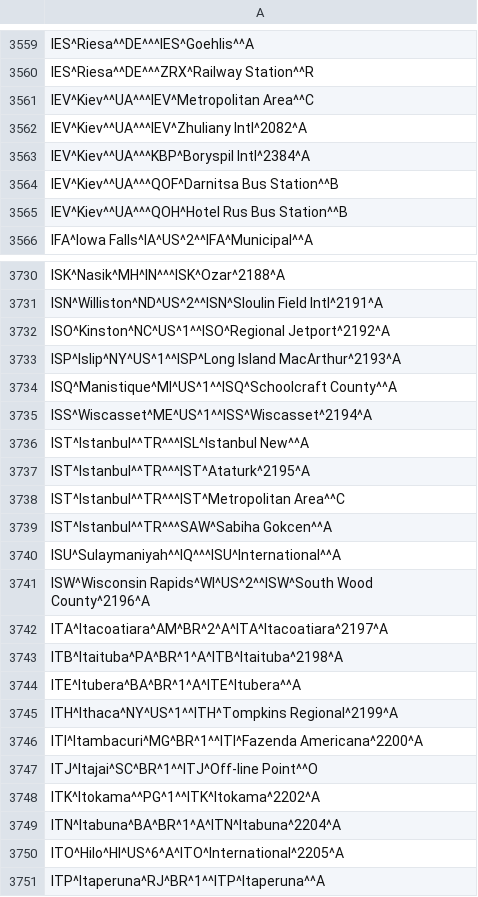
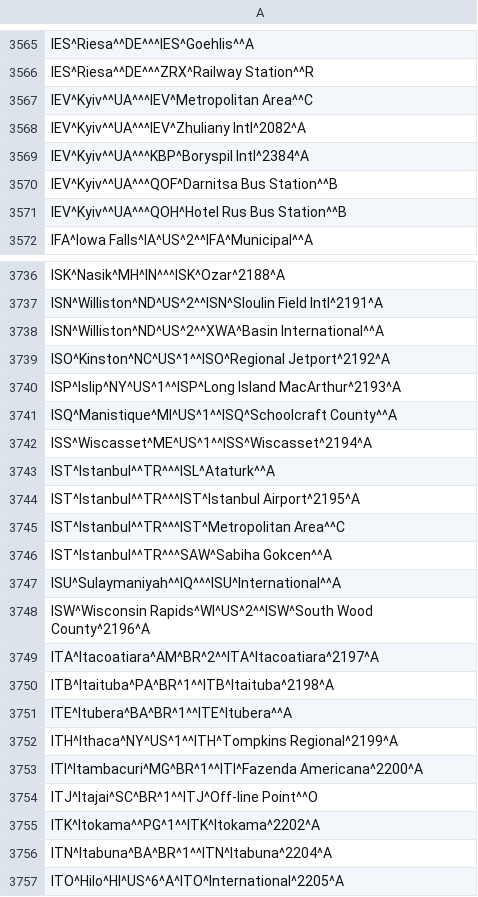
Before and after one commit to benct/iata-utils, a CSV file: data/iata_airport_list.csv, drawn as a sheet; only a part is shown, gaps mark what is left out; the shorter side is filled out with more unchanged rows; the diff covers the shown part only.

```diff
--- a/data/iata_airport_list.csv
+++ b/data/iata_airport_list.csv
@@ -3560,7 +3566,7 @@ IES^Riesa^^DE^^^IES^Goehlis^^A
 IES^Riesa^^DE^^^ZRX^Railway Station^^R
-IEV^Kiev^^UA^^^IEV^Metropolitan Area^^C
-IEV^Kiev^^UA^^^IEV^Zhuliany Intl^2082^A
-IEV^Kiev^^UA^^^KBP^Boryspil Intl^2384^A
-IEV^Kiev^^UA^^^QOF^Darnitsa Bus Station^^B
-IEV^Kiev^^UA^^^QOH^Hotel Rus Bus Station^^B
+IEV^Kyiv^^UA^^^IEV^Metropolitan Area^^C
+IEV^Kyiv^^UA^^^IEV^Zhuliany Intl^2082^A
+IEV^Kyiv^^UA^^^KBP^Boryspil Intl^2384^A
+IEV^Kyiv^^UA^^^QOF^Darnitsa Bus Station^^B
+IEV^Kyiv^^UA^^^QOH^Hotel Rus Bus Station^^B
 IFA^Iowa Falls^IA^US^2^^IFA^Municipal^^A
@@ -3731,2 +3737,3 @@ ISK^Nasik^MH^IN^^^ISK^Ozar^2188^A
 ISN^Williston^ND^US^2^^ISN^Sloulin Field Intl^2191^A
+ISN^Williston^ND^US^2^^XWA^Basin International^^A
 ISO^Kinston^NC^US^1^^ISO^Regional Jetport^2192^A
@@ -3735,4 +3742,4 @@ ISQ^Manistique^MI^US^1^^ISQ^Schoolcraft County^^A
 ISS^Wiscasset^ME^US^1^^ISS^Wiscasset^2194^A
-IST^Istanbul^^TR^^^ISL^Istanbul New^^A
-IST^Istanbul^^TR^^^IST^Ataturk^2195^A
+IST^Istanbul^^TR^^^ISL^Ataturk^^A
+IST^Istanbul^^TR^^^IST^Istanbul Airport^2195^A
 IST^Istanbul^^TR^^^IST^Metropolitan Area^^C
@@ -3741,5 +3748,5 @@ ISU^Sulaymaniyah^^IQ^^^ISU^International^^A
 ISW^Wisconsin Rapids^WI^US^2^^ISW^South Wood County^2196^A
-ITA^Itacoatiara^AM^BR^2^A^ITA^Itacoatiara^2197^A
-ITB^Itaituba^PA^BR^1^A^ITB^Itaituba^2198^A
-ITE^Itubera^BA^BR^1^A^ITE^Itubera^^A
+ITA^Itacoatiara^AM^BR^2^^ITA^Itacoatiara^2197^A
+ITB^Itaituba^PA^BR^1^^ITB^Itaituba^2198^A
+ITE^Itubera^BA^BR^1^^ITE^Itubera^^A
 ITH^Ithaca^NY^US^1^^ITH^Tompkins Regional^2199^A
@@ -3748,3 +3755,3 @@ ITJ^Itajai^SC^BR^1^^ITJ^Off-line Point^^O
 ITK^Itokama^^PG^1^^ITK^Itokama^2202^A
-ITN^Itabuna^BA^BR^1^A^ITN^Itabuna^2204^A
+ITN^Itabuna^BA^BR^1^^ITN^Itabuna^2204^A
 ITO^Hilo^HI^US^6^A^ITO^International^2205^A
```
Also changed, not shown: 17 added rows, 2 removed rows and 147 edited cells elsewhere in this file, data/optd_airline_best_known_so_far.csv.
